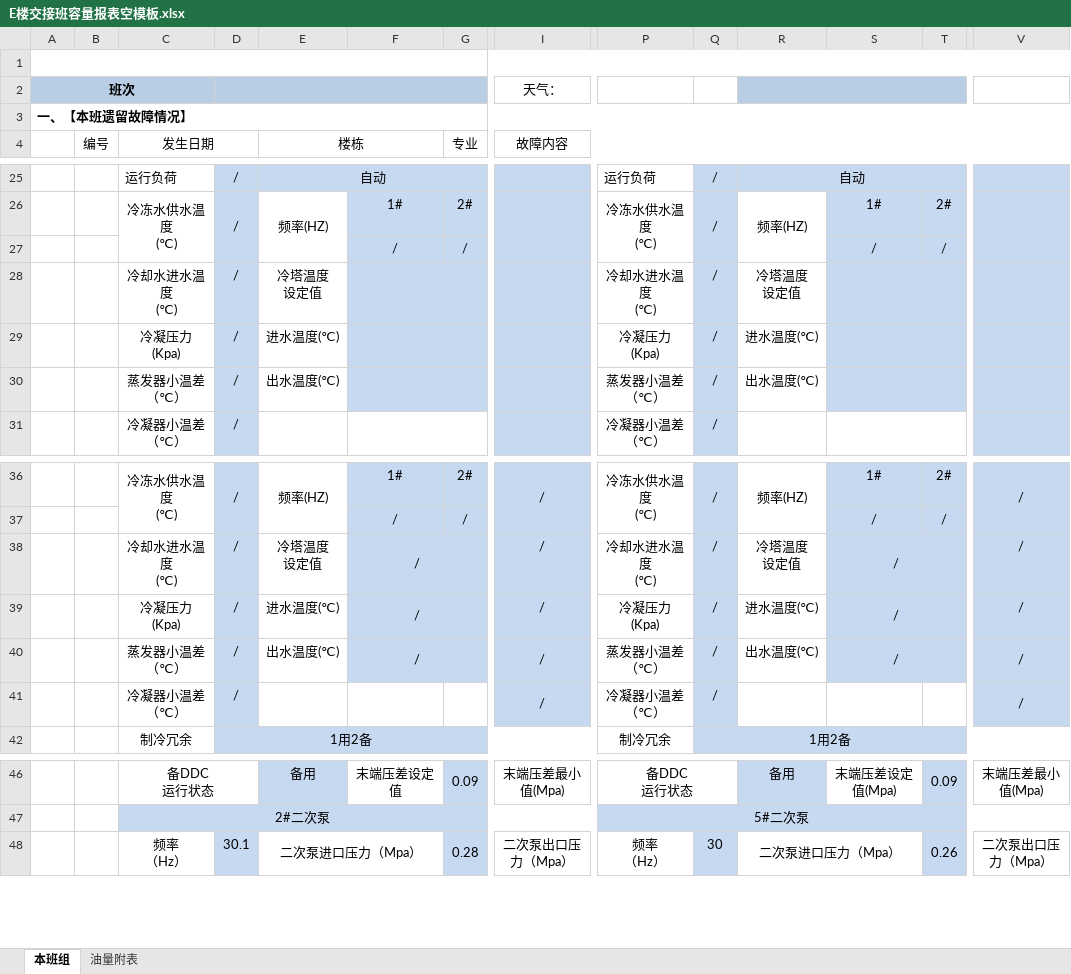
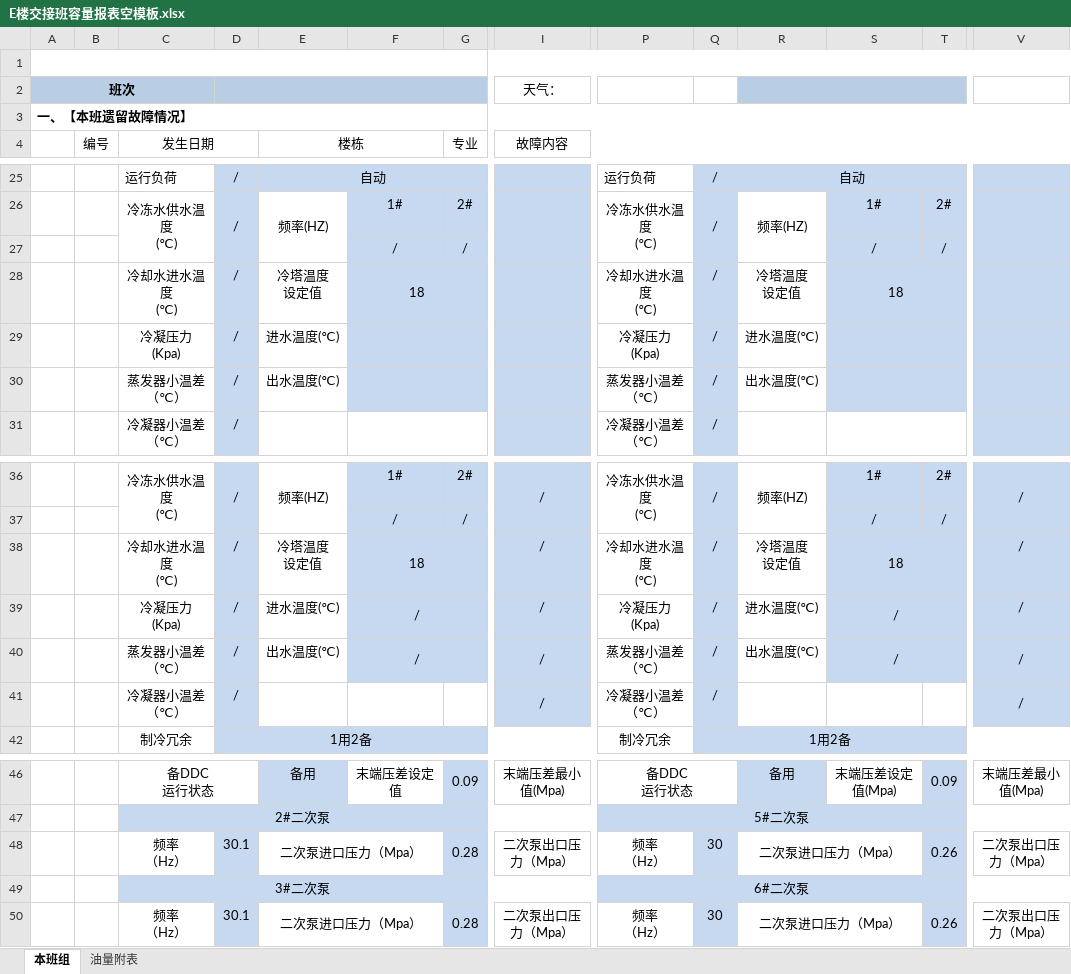
Before and after one commit to lishilong8848/panorama, an Excel workbook: 外网端源码/E楼交接班容量报表空模板.xlsx, sheet 本班组, drawn as a sheet; only a part is shown, gaps mark what is left out; values as stored, in another font and other column widths than the file's, no borders; conditional formats not drawn; rows hold the shown columns only; ↵ is a line break in a cell; the diff names each change by its address in the sheet, - before the commit and + after, or states it on an @@ line.

```diff
--- a/外网端源码/E楼交接班容量报表空模板.xlsx (sheet 本班组)
+++ b/外网端源码/E楼交接班容量报表空模板.xlsx (sheet 本班组)
-F28: (empty)
+F28: 18
-S28: (empty)
+S28: 18
-F38: /
+F38: 18
-S38: /
+S38: 18
+row 48:  |  | 频率 ↵ （Hz） | 30.1 | 二次泵进口压力（Mpa） |  | 0.28 | 二次泵出口压力（Mpa） | 频率 ↵ （Hz） | 30 | 二次泵进口压力（Mpa） |  | 0.26 | 二次泵出口压力（Mpa）
+row 49:  |  | 3#二次泵 |  |  |  |  |  | 6#二次泵
```
Also changed, not shown: 外网端源码/其他楼交接班容量报表空模板.xlsx, 37 other files.
